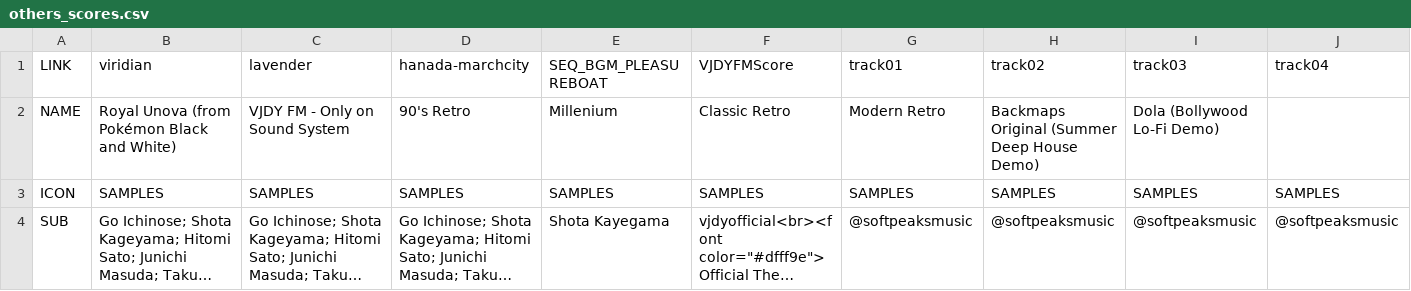
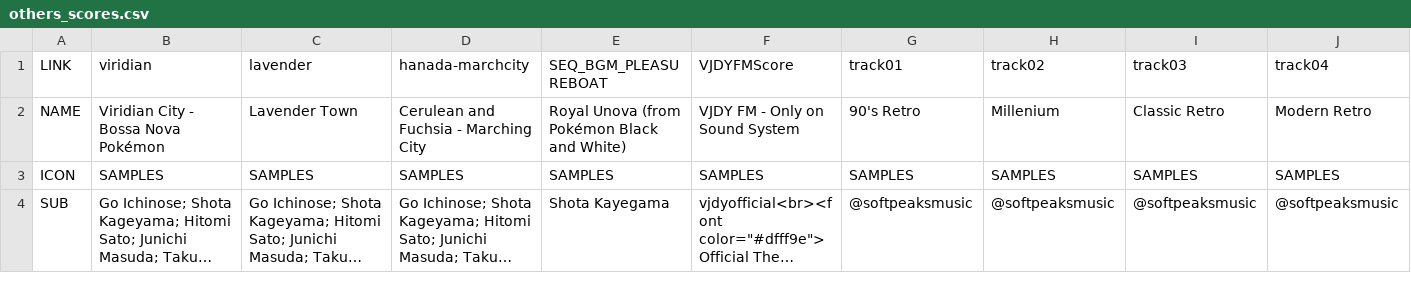
Before and after one commit to vjdyofficial/vjdyofficial, a CSV file: Music Store/ContentLists/others_scores.csv, drawn as a sheet; only a part is shown; long unchanged cells end in …; the diff covers the shown part only; the diff names each change by its address in the sheet, - before the commit and + after, or states it on an @@ line.

Commit message:
Update others_scores.csv

```diff
--- a/Music Store/ContentLists/others_scores.csv
+++ b/Music Store/ContentLists/others_scores.csv
-B2 (viridian): Royal Unova (from Pokémon Black and White)
+B2 (viridian): Viridian City - Bossa Nova Pokémon
-C2 (lavender): VJDY FM - Only on Sound System
+C2 (lavender): Lavender Town
-D2 (hanada-marchcity): 90's Retro
+D2 (hanada-marchcity): Cerulean and Fuchsia - Marching City
-E2 (SEQ_BGM_PLEASUREBOAT): Millenium
+E2 (SEQ_BGM_PLEASUREBOAT): Royal Unova (from Pokémon Black and White)
-F2 (VJDYFMScore): Classic Retro
+F2 (VJDYFMScore): VJDY FM - Only on Sound System
-G2 (track01): Modern Retro
+G2 (track01): 90's Retro
-H2 (track02): Backmaps Original (Summer Deep House Demo)
+H2 (track02): Millenium
-I2 (track03): Dola (Bollywood Lo-Fi Demo)
+I2 (track03): Classic Retro
-J2 (track04): (empty)
+J2 (track04): Modern Retro
```
Also changed, not shown: 2 edited cells elsewhere in this file.
